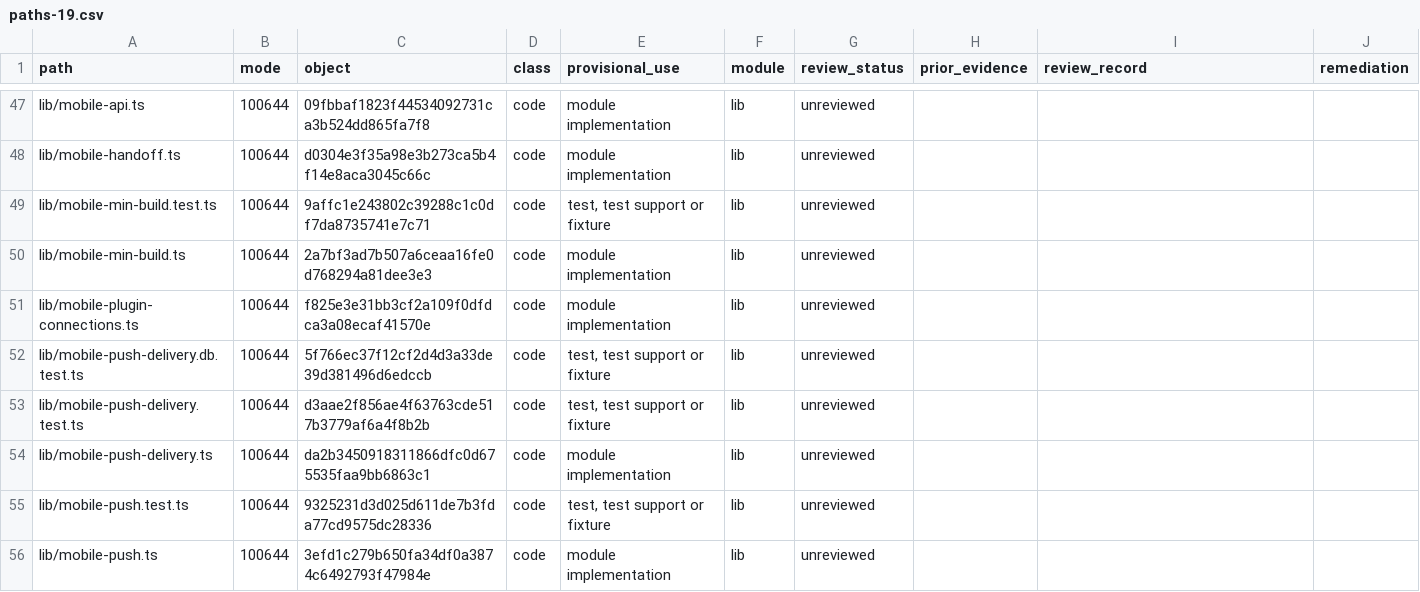
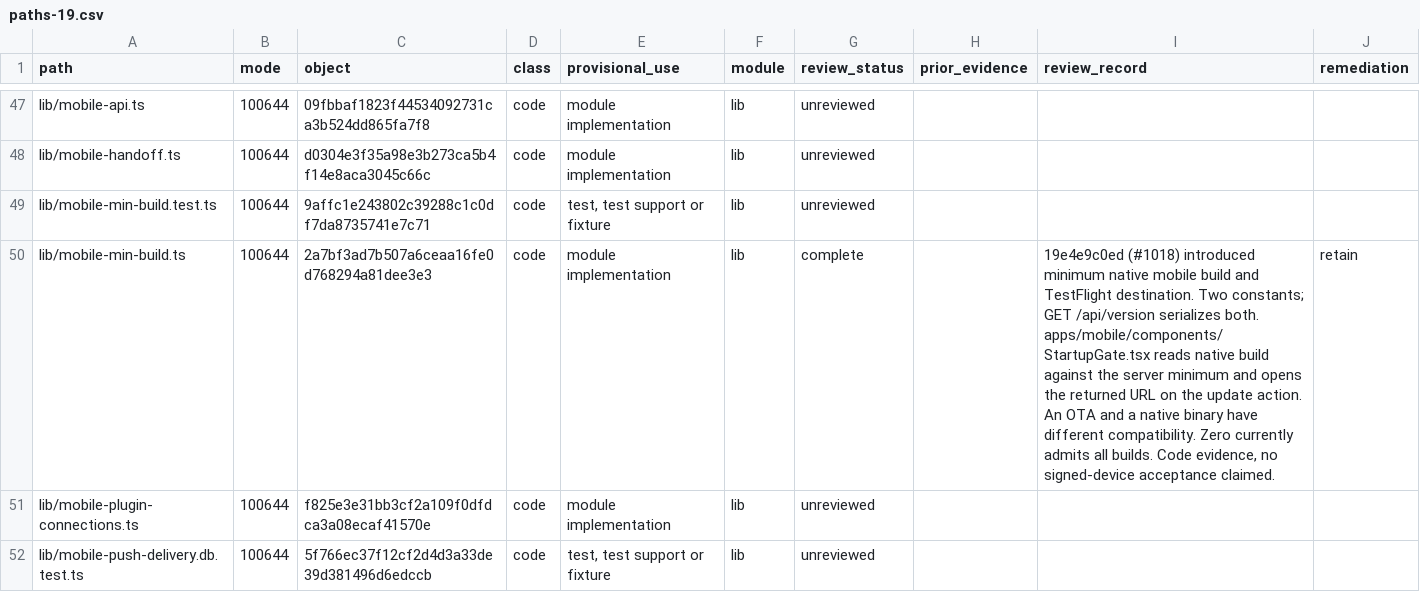
Before and after one commit to alexj11324/Mikka, a CSV file: audit/2506/public/paths-19.csv, drawn as a sheet; only a part is shown, gaps mark what is left out; the shorter side is filled out with more unchanged rows.

```diff
--- a/audit/2506/public/paths-19.csv
+++ b/audit/2506/public/paths-19.csv
@@ -49,3 +49,3 @@ lib/mobile-handoff.ts,100644,d0304e3f35a98e3b273ca5b4f14e8aca3045c66c,code,modul
 lib/mobile-min-build.test.ts,100644,9affc1e243802c39288c1c0df7da8735741e7c71,code,"test, test support or fixture",lib,unreviewed,,,
-lib/mobile-min-build.ts,100644,2a7bf3ad7b507a6ceaa16fe0d768294a81dee3e3,code,module implementation,lib,unreviewed,,,
+lib/mobile-min-build.ts,100644,2a7bf3ad7b507a6ceaa16fe0d768294a81dee3e3,code,module implementation,lib,complete,,"19e4e9c0ed (#1018) introduced minimum native mobile build and TestFlight destination. Two constants; GET /api/version serializes both. apps/mobile/components/StartupGate.tsx reads native build against the server minimum and opens the returned URL on the update action. An OTA and a native binary have different compatibility. Zero currently admits all builds. Code evidence, no signed-device acceptance claimed.",retain
 lib/mobile-plugin-connections.ts,100644,f825e3e31bb3cf2a109f0dfdca3a08ecaf41570e,code,module implementation,lib,unreviewed,,,
```
Also changed, not shown: audit/2506/public/paths-03.csv, audit/2506/public/paths-14.csv, 8 other files.
